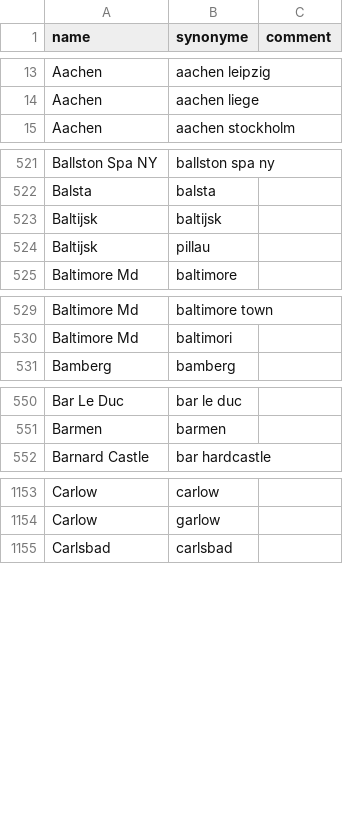
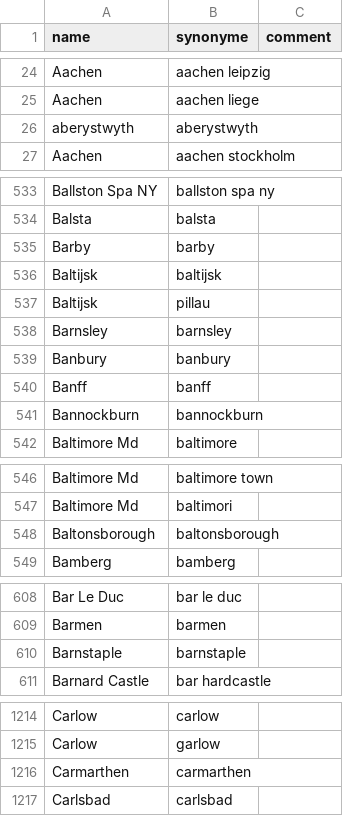
Before and after one commit to COMHIS/bibliographica, a CSV file: inst/extdata/PublicationPlaceSynonymes.csv, drawn as a sheet; only a part is shown, gaps mark what is left out; the diff covers the shown part only; the diff names each change by its address in the sheet, - before the commit and + after, or states it on an @@ line.

```diff
--- a/inst/extdata/PublicationPlaceSynonymes.csv
+++ b/inst/extdata/PublicationPlaceSynonymes.csv
+row 26: aberystwyth | aberystwyth
+row 535: Barby | barby
+row 538: Barnsley | barnsley
+row 539: Banbury | banbury
+row 540: Banff | banff
+row 541: Bannockburn | bannockburn
+row 548: Baltonsborough | baltonsborough
+row 610: Barnstaple | barnstaple
+row 1216: Carmarthen | carmarthen
```
Also changed, not shown: 61 added rows elsewhere in this file.
